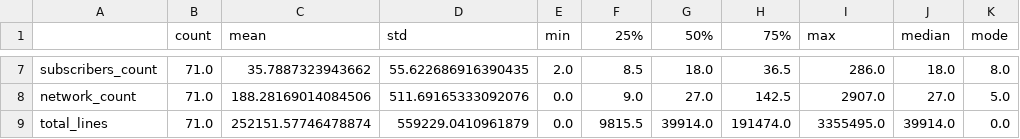
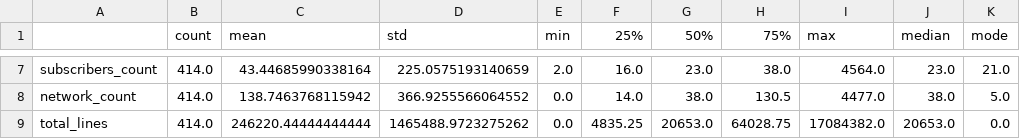
Before and after one commit to Cafeo-Group/git-infer, a CSV file: results/statistics.csv, drawn as a sheet; only a part is shown, gaps mark what is left out; the diff covers the shown part only; the diff names each change by its address in the sheet, - before the commit and + after, or states it on an @@ line.

```diff
--- a/results/statistics.csv
+++ b/results/statistics.csv
-B7:B9 (count): 71.0
+B7:B9 (count): 414.0
-C7 (mean): 35.7887323943662
+C7 (mean): 43.44685990338164
-D7 (std): 55.622686916390435
+D7 (std): 225.0575193140659
-F7 (25%): 8.5
+F7 (25%): 16.0
-G7 (50%): 18.0
+G7 (50%): 23.0
-H7 (75%): 36.5
+H7 (75%): 38.0
-I7 (max): 286.0
+I7 (max): 4564.0
-J7 (median): 18.0
+J7 (median): 23.0
-K7 (mode): 8.0
+K7 (mode): 21.0
-C8 (mean): 188.28169014084506
+C8 (mean): 138.7463768115942
-D8 (std): 511.69165333092076
+D8 (std): 366.9255566064552
-F8 (25%): 9.0
+F8 (25%): 14.0
-G8 (50%): 27.0
+G8 (50%): 38.0
-H8 (75%): 142.5
+H8 (75%): 130.5
-I8 (max): 2907.0
+I8 (max): 4477.0
-J8 (median): 27.0
+J8 (median): 38.0
-C9 (mean): 252151.57746478874
+C9 (mean): 246220.44444444444
-D9 (std): 559229.0410961879
+D9 (std): 1465488.9723275262
-F9 (25%): 9815.5
+F9 (25%): 4835.25
-G9 (50%): 39914.0
+G9 (50%): 20653.0
-H9 (75%): 191474.0
+H9 (75%): 64028.75
-I9 (max): 3355495.0
+I9 (max): 17084382.0
-J9 (median): 39914.0
+J9 (median): 20653.0
```
Also changed, not shown: 38 edited cells elsewhere in this file, results/languages_usage.csv, 4 other files.
